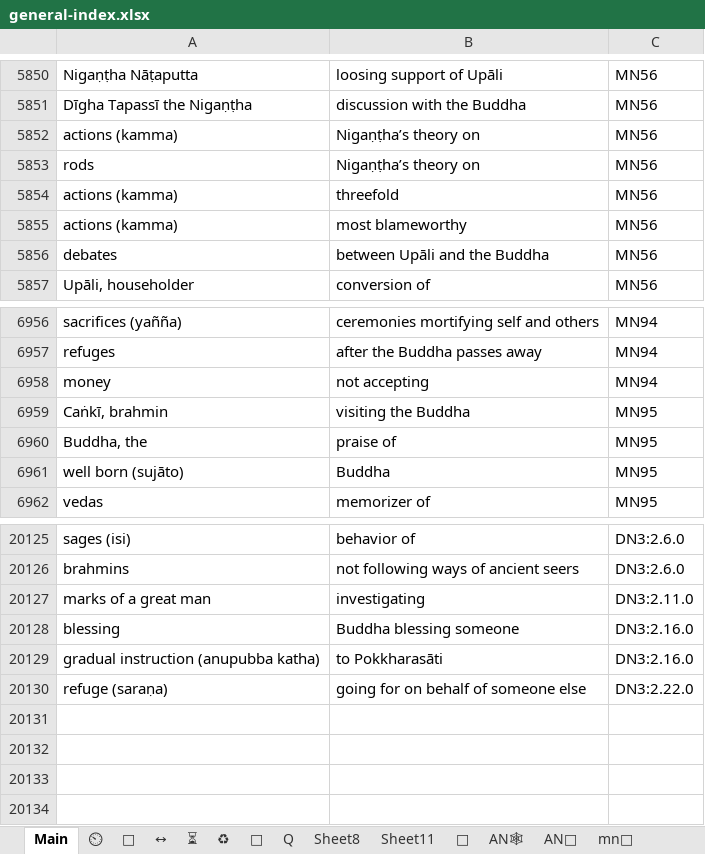
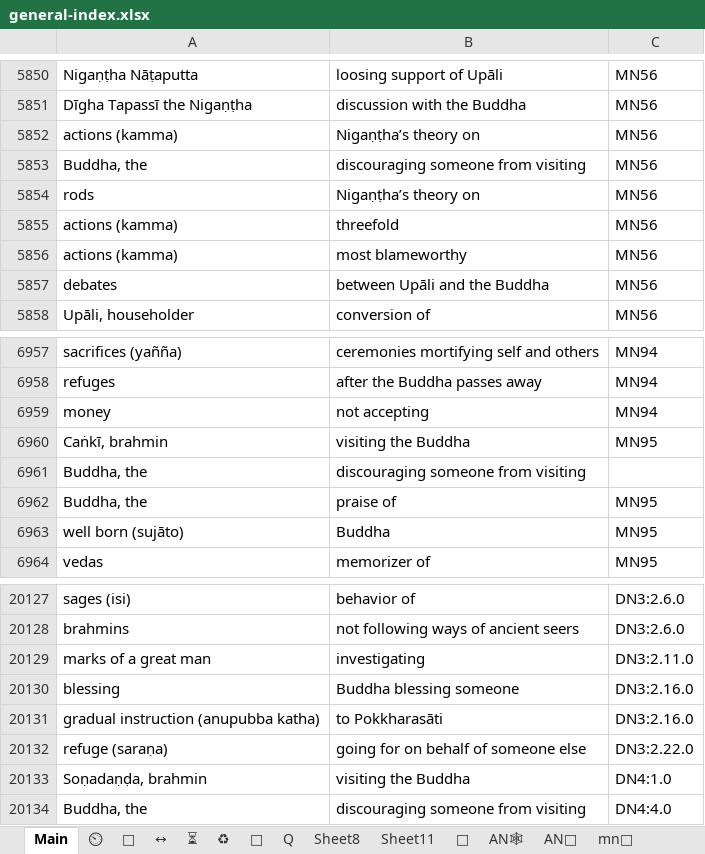
Before and after one commit to thesunshade/CIPS, an Excel workbook: src/data/general-index.xlsx, sheet Main, drawn as a sheet; only a part is shown, gaps mark what is left out; values as stored, in another font and other column widths than the file's, no borders; conditional formats not drawn; the diff names each change by its address in the sheet, - before the commit and + after, or states it on an @@ line.

```diff
--- a/src/data/general-index.xlsx (sheet Main)
+++ b/src/data/general-index.xlsx (sheet Main)
+row 5853: Buddha, the | discouraging someone from visiting | MN56
+row 6961: Buddha, the | discouraging someone from visiting
+row 20133: Soṇadaṇḍa, brahmin | visiting the Buddha | DN4:1.0
+row 20134: Buddha, the | discouraging someone from visiting | DN4:4.0
```
Also changed, not shown: 3 other files.
